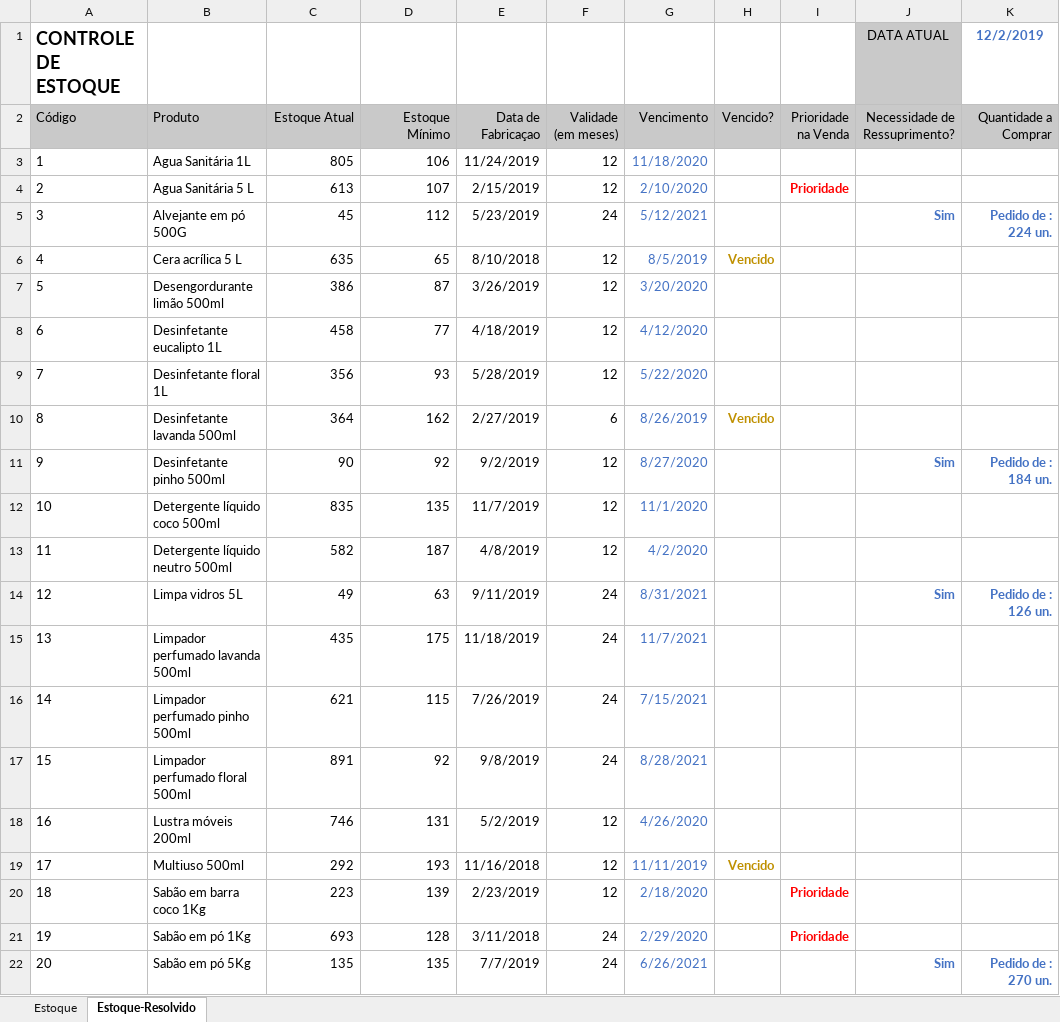
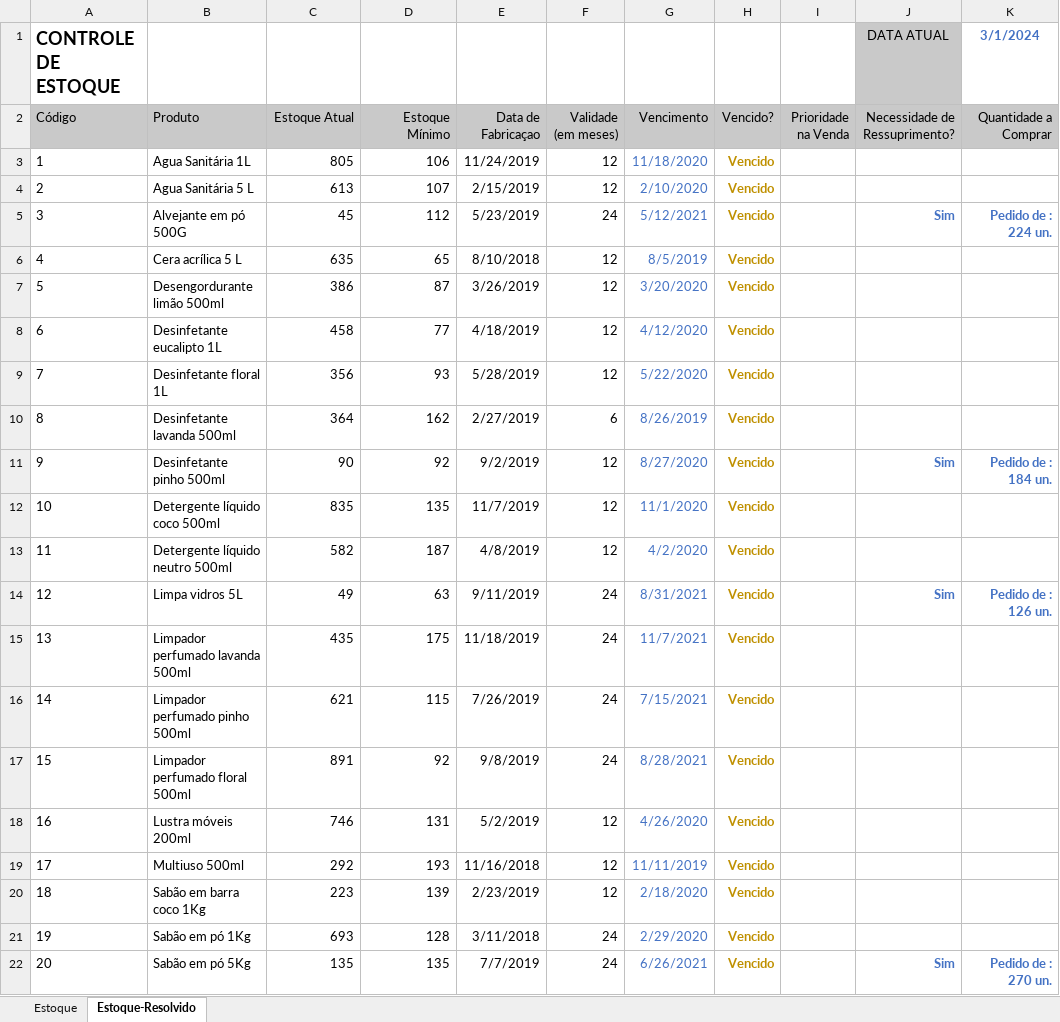
Before and after one commit to jailine-web/Curso-de-Excel-do-basico-ao-avancado, an Excel workbook: módulo 05/exercicio-proposto-formulas.xlsx, sheet Estoque-Resolvido, drawn as a sheet; values as stored, in another font and other column widths than the file's, no borders; the diff names each change by its address in the sheet, - before the commit and + after, or states it on an @@ line.

```diff
--- a/módulo 05/exercicio-proposto-formulas.xlsx (sheet Estoque-Resolvido)
+++ b/módulo 05/exercicio-proposto-formulas.xlsx (sheet Estoque-Resolvido)
-K1 (Quantidade a Comprar): 12/2/2019
+K1 (Quantidade a Comprar): 3/1/2024
-H3:H5 (Vencido?): (empty)
+H3:H5 (Vencido?): Vencido
-I4 (Prioridade na Venda): Prioridade
+I4 (Prioridade na Venda): (empty)
-H7:H9 (Vencido?): (empty)
+H7:H9 (Vencido?): Vencido
-H11:H18 (Vencido?): (empty)
+H11:H18 (Vencido?): Vencido
-H20:H22 (Vencido?): (empty)
+H20:H22 (Vencido?): Vencido
-I20:I21 (Prioridade na Venda): Prioridade
+I20:I21 (Prioridade na Venda): (empty)
```
Also changed, not shown: sheet Estoque.
